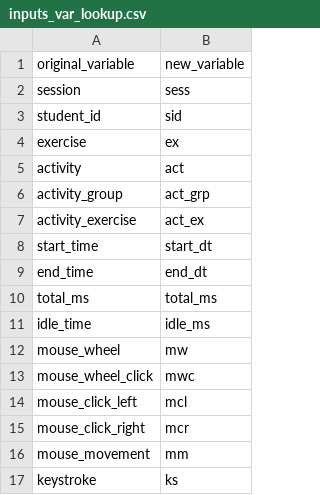
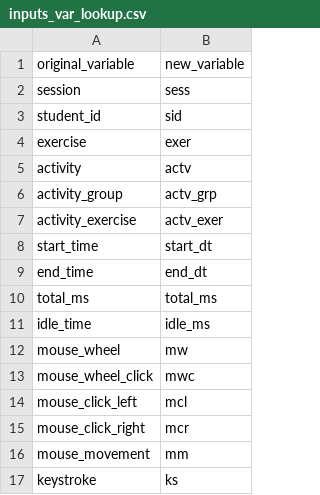
Before and after one commit to lisaover/CMPINF2120_project, a CSV file: inputs_var_lookup.csv, drawn as a sheet.

Commit message:
Add files via upload

```diff
--- a/inputs_var_lookup.csv
+++ b/inputs_var_lookup.csv
@@ -3,6 +3,6 @@ session,sess
 student_id,sid
-exercise,ex
-activity,act
-activity_group,act_grp
-activity_exercise,act_ex
+exercise,exer
+activity,actv
+activity_group,actv_grp
+activity_exercise,actv_exer
 start_time,start_dt
```
